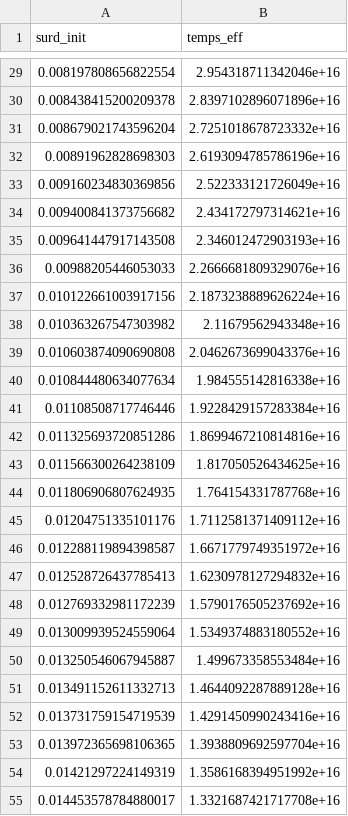
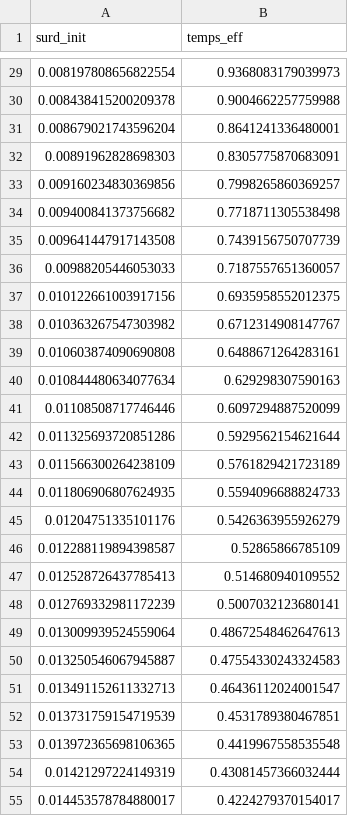
Before and after one commit to lukbrb/effspherique, a CSV file: Projet1-bis/iter_surd_ini.csv, drawn as a sheet; only a part is shown, gaps mark what is left out; the diff covers the shown part only.

```diff
--- a/Projet1-bis/iter_surd_ini.csv
+++ b/Projet1-bis/iter_surd_ini.csv
@@ -29,27 +29,27 @@ surd_init	temps_eff
-0.008197808656822554	2.954318711342046e+16
-0.008438415200209378	2.8397102896071896e+16
-0.008679021743596204	2.7251018678723332e+16
-0.00891962828698303	2.6193094785786196e+16
-0.009160234830369856	2.522333121726049e+16
-0.009400841373756682	2.434172797314621e+16
-0.009641447917143508	2.346012472903193e+16
-0.00988205446053033	2.2666681809329076e+16
-0.010122661003917156	2.1873238889626224e+16
-0.010363267547303982	2.11679562943348e+16
-0.010603874090690808	2.0462673699043376e+16
-0.010844480634077634	1.984555142816338e+16
-0.01108508717746446	1.9228429157283384e+16
-0.011325693720851286	1.8699467210814816e+16
-0.011566300264238109	1.817050526434625e+16
-0.011806906807624935	1.764154331787768e+16
-0.01204751335101176	1.7112581371409112e+16
-0.012288119894398587	1.6671779749351972e+16
-0.012528726437785413	1.6230978127294832e+16
-0.012769332981172239	1.5790176505237692e+16
-0.013009939524559064	1.5349374883180552e+16
-0.013250546067945887	1.499673358553484e+16
-0.013491152611332713	1.4644092287889128e+16
-0.013731759154719539	1.4291450990243416e+16
-0.013972365698106365	1.3938809692597704e+16
-0.01421297224149319	1.3586168394951992e+16
-0.014453578784880017	1.3321687421717708e+16
+0.008197808656822554	0.9368083179039973
+0.008438415200209378	0.9004662257759988
+0.008679021743596204	0.8641241336480001
+0.00891962828698303	0.8305775870683091
+0.009160234830369856	0.7998265860369257
+0.009400841373756682	0.7718711305538498
+0.009641447917143508	0.7439156750707739
+0.00988205446053033	0.7187557651360057
+0.010122661003917156	0.6935958552012375
+0.010363267547303982	0.6712314908147767
+0.010603874090690808	0.6488671264283161
+0.010844480634077634	0.629298307590163
+0.01108508717746446	0.6097294887520099
+0.011325693720851286	0.5929562154621644
+0.011566300264238109	0.5761829421723189
+0.011806906807624935	0.5594096688824733
+0.01204751335101176	0.5426363955926279
+0.012288119894398587	0.52865866785109
+0.012528726437785413	0.514680940109552
+0.012769332981172239	0.5007032123680141
+0.013009939524559064	0.48672548462647613
+0.013250546067945887	0.47554330243324583
+0.013491152611332713	0.46436112024001547
+0.013731759154719539	0.4531789380467851
+0.013972365698106365	0.4419967558535548
+0.01421297224149319	0.43081457366032444
+0.014453578784880017	0.4224279370154017
```
Also changed, not shown: 73 edited cells elsewhere in this file, 2 other files.
